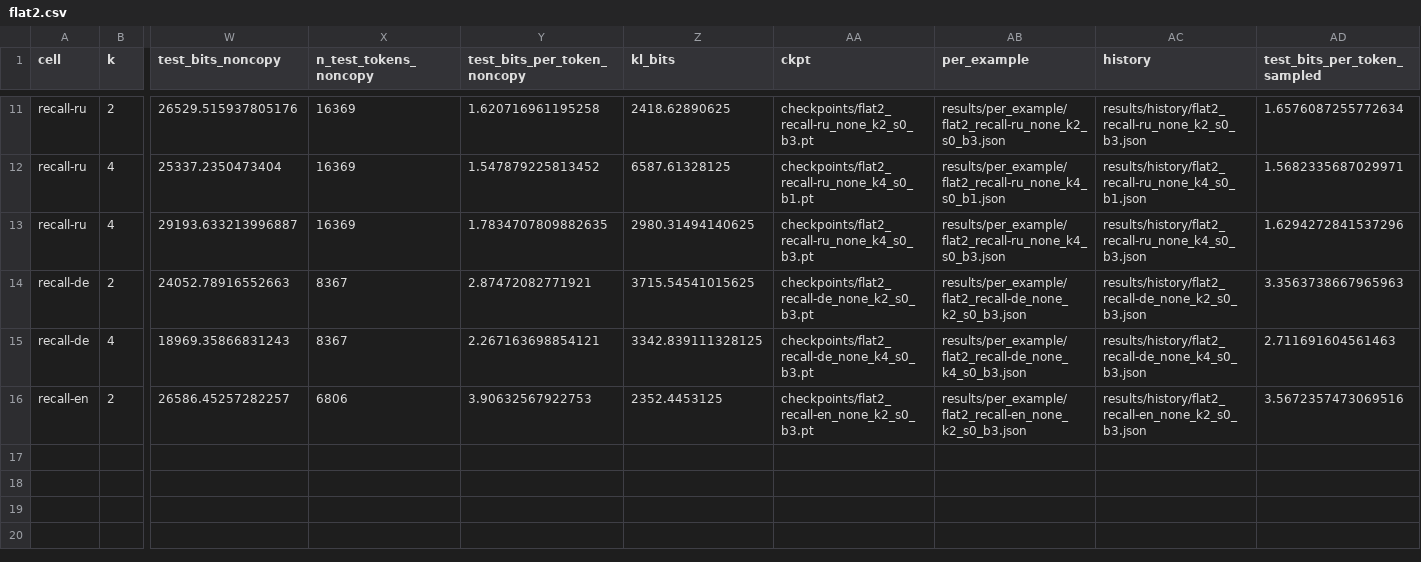
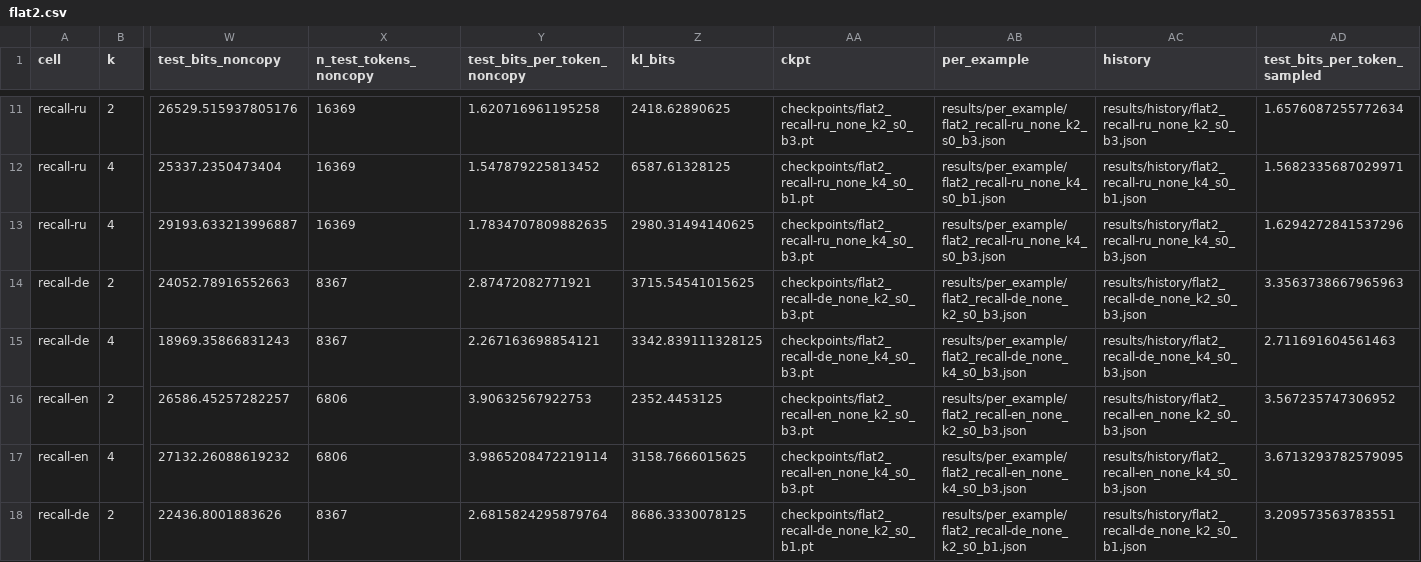
Before and after one commit to sirotenkogeorgii/prefix-programs, a CSV file: results_sync/flat2.csv, drawn as a sheet; only a part is shown, gaps mark what is left out; rows hold the shown columns only; the diff names each change by its address in the sheet, - before the commit and + after, or states it on an @@ line.

Commit message:
Sync results from Colab

```diff
--- a/results_sync/flat2.csv
+++ b/results_sync/flat2.csv
-AD16 (test_bits_per_token_sampled): 3.5672357473069516
+AD16 (test_bits_per_token_sampled): 3.567235747306952
+row 17: recall-en | 4 | 27132.26088619232 | 6806 | 3.9865208472219114 | 3158.7666015625 | checkpoints/flat2_recall-en_none_k4_s0_b3.pt | results/per_example/flat2_recall-en_none_k4_s0_b3.json | results/history/flat2_recall-en_none_k4_s0_b3.json | 3.6713293782579095
+row 18: recall-de | 2 | 22436.8001883626 | 8367 | 2.6815824295879764 | 8686.3330078125 | checkpoints/flat2_recall-de_none_k2_s0_b1.pt | results/per_example/flat2_recall-de_none_k2_s0_b1.json | results/history/flat2_recall-de_none_k2_s0_b1.json | 3.209573563783551
```
Also changed, not shown: 6 other files.
